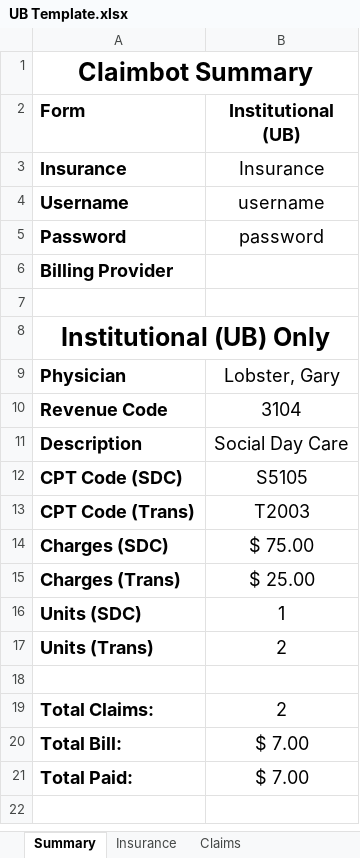
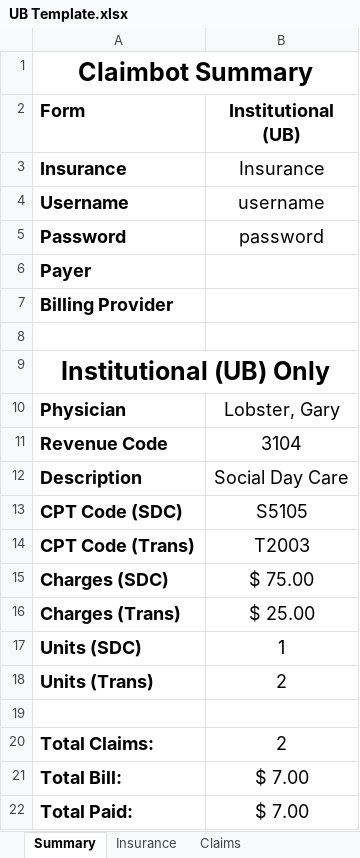
Before and after one commit to johnnyj2608/ClaimBot, an Excel workbook: assets/UB Template.xlsx, sheet Summary, drawn as a sheet; values as stored, in another font and other column widths than the file's, no borders; the diff names each change by its address in the sheet, - before the commit and + after, or states it on an @@ line.

Commit message:
Included Payer and Form in summary

```diff
--- a/assets/UB Template.xlsx (sheet Summary)
+++ b/assets/UB Template.xlsx (sheet Summary)
+row 6: Payer
```
Also changed, not shown: assets/Blank Template.xlsx, assets/CMS Template.xlsx, 1 other file.
